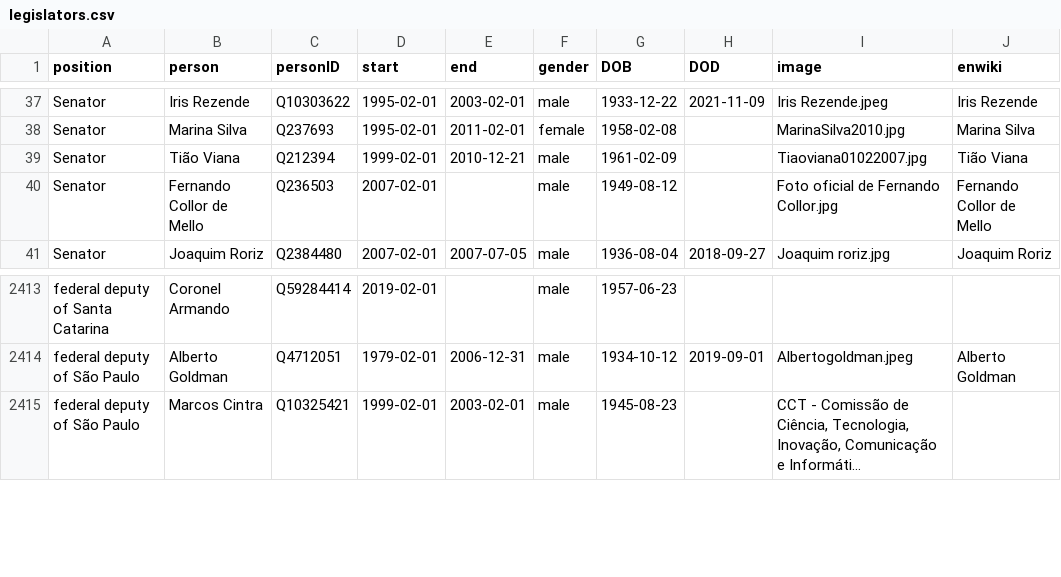
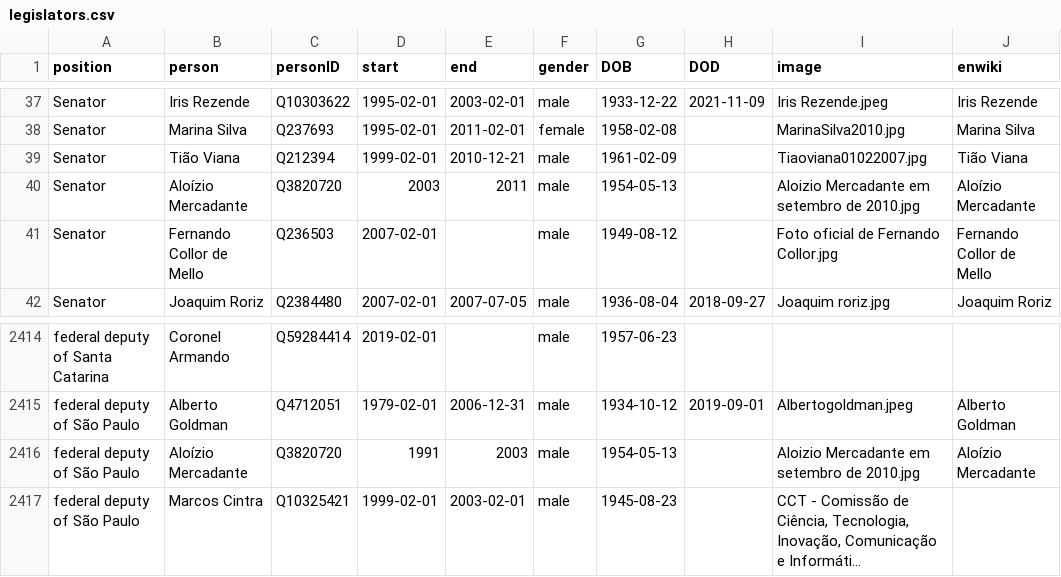
Before and after one commit to every-politician-scrapers/brazil-ministers, a CSV file: html/legislators.csv, drawn as a sheet; only a part is shown, gaps mark what is left out; long unchanged cells end in …; the diff names each change by its address in the sheet, - before the commit and + after, or states it on an @@ line.

Commit message:
PCB update

```diff
--- a/html/legislators.csv
+++ b/html/legislators.csv
+row 40: Senator | Aloízio Mercadante | Q3820720 | 2003 | 2011 | male | 1954-05-13 |  | Aloizio Mercadante em setembro de 2010.jpg | Aloízio Mercadante
+row 2416: federal deputy of São Paulo | Aloízio Mercadante | Q3820720 | 1991 | 2003 | male | 1954-05-13 |  | Aloizio Mercadante em setembro de 2010.jpg | Aloízio Mercadante
```
